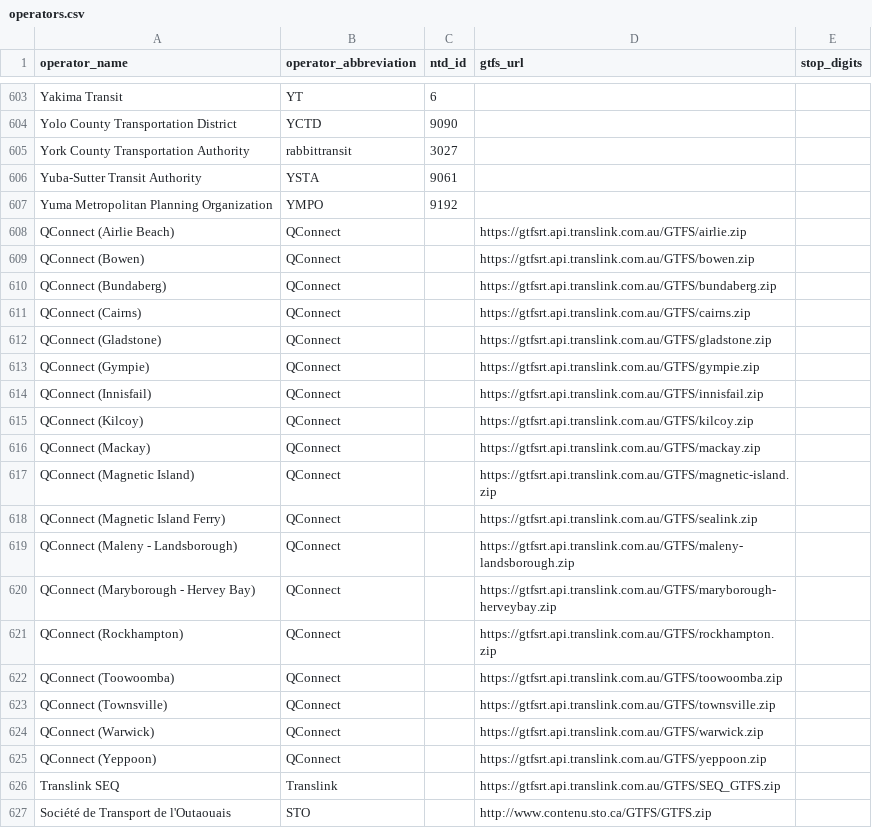
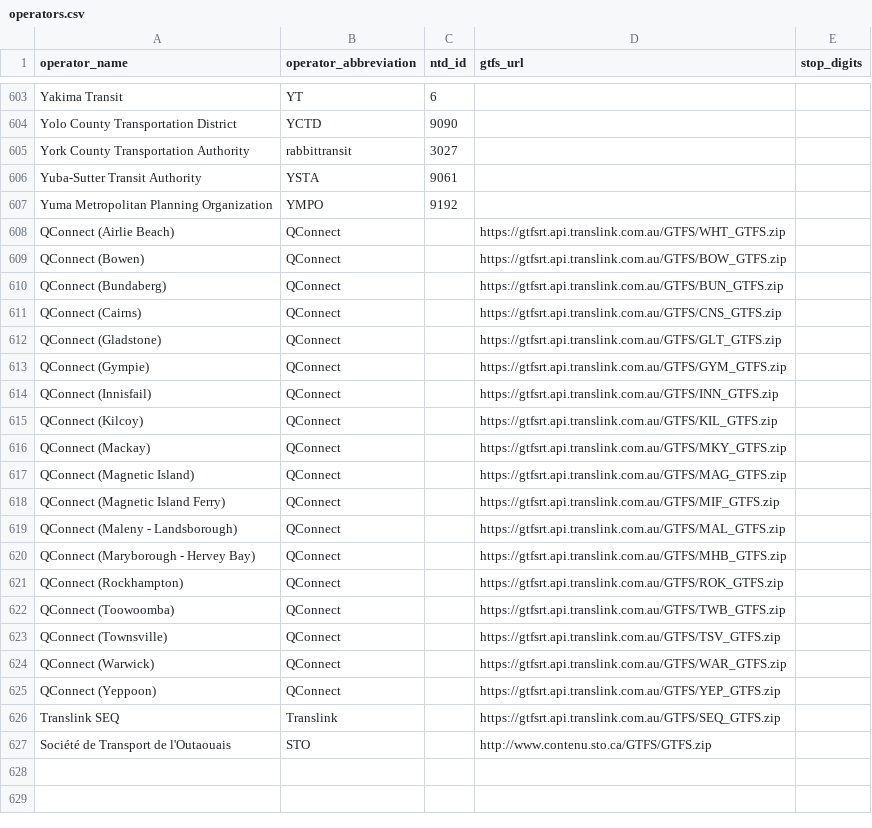
Before and after one commit to CUTR-at-USF/gtfs-osm-sync, a CSV file: GO_Sync/src/main/resources/operators.csv, drawn as a sheet; only a part is shown, gaps mark what is left out.

Commit message:
Update QConnect operators

```diff
--- a/GO_Sync/src/main/resources/operators.csv
+++ b/GO_Sync/src/main/resources/operators.csv
@@ -607,20 +607,20 @@ Yuba-Sutter Transit Authority ,YSTA,9061,,
 Yuma Metropolitan Planning Organization ,YMPO,9192,,
-QConnect (Airlie Beach),QConnect,,https://gtfsrt.api.translink.com.au/GTFS/airlie.zip,
-QConnect (Bowen),QConnect,,https://gtfsrt.api.translink.com.au/GTFS/bowen.zip,
-QConnect (Bundaberg),QConnect,,https://gtfsrt.api.translink.com.au/GTFS/bundaberg.zip,
-QConnect (Cairns),QConnect,,https://gtfsrt.api.translink.com.au/GTFS/cairns.zip,
-QConnect (Gladstone),QConnect,,https://gtfsrt.api.translink.com.au/GTFS/gladstone.zip,
-QConnect (Gympie),QConnect,,https://gtfsrt.api.translink.com.au/GTFS/gympie.zip,
-QConnect (Innisfail),QConnect,,https://gtfsrt.api.translink.com.au/GTFS/innisfail.zip,
-QConnect (Kilcoy),QConnect,,https://gtfsrt.api.translink.com.au/GTFS/kilcoy.zip,
-QConnect (Mackay),QConnect,,https://gtfsrt.api.translink.com.au/GTFS/mackay.zip,
-QConnect (Magnetic Island),QConnect,,https://gtfsrt.api.translink.com.au/GTFS/magnetic-island.zip,
-QConnect (Magnetic Island Ferry),QConnect,,https://gtfsrt.api.translink.com.au/GTFS/sealink.zip,
-QConnect (Maleny - Landsborough),QConnect,,https://gtfsrt.api.translink.com.au/GTFS/maleny-landsborough.zip,
-QConnect (Maryborough - Hervey Bay),QConnect,,https://gtfsrt.api.translink.com.au/GTFS/maryborough-herveybay.zip,
-QConnect (Rockhampton),QConnect,,https://gtfsrt.api.translink.com.au/GTFS/rockhampton.zip,
-QConnect (Toowoomba),QConnect,,https://gtfsrt.api.translink.com.au/GTFS/toowoomba.zip,
-QConnect (Townsville),QConnect,,https://gtfsrt.api.translink.com.au/GTFS/townsville.zip,
-QConnect (Warwick),QConnect,,https://gtfsrt.api.translink.com.au/GTFS/warwick.zip,
-QConnect (Yeppoon),QConnect,,https://gtfsrt.api.translink.com.au/GTFS/yeppoon.zip,
+"QConnect (Airlie Beach)",QConnect,,https://gtfsrt.api.translink.com.au/GTFS/WHT_GTFS.zip
+"QConnect (Bowen)",QConnect,,https://gtfsrt.api.translink.com.au/GTFS/BOW_GTFS.zip
+"QConnect (Bundaberg)",QConnect,,https://gtfsrt.api.translink.com.au/GTFS/BUN_GTFS.zip
+"QConnect (Cairns)",QConnect,,https://gtfsrt.api.translink.com.au/GTFS/CNS_GTFS.zip
+"QConnect (Gladstone)",QConnect,,https://gtfsrt.api.translink.com.au/GTFS/GLT_GTFS.zip
+"QConnect (Gympie)",QConnect,,https://gtfsrt.api.translink.com.au/GTFS/GYM_GTFS.zip
+"QConnect (Innisfail)",QConnect,,https://gtfsrt.api.translink.com.au/GTFS/INN_GTFS.zip
+"QConnect (Kilcoy)",QConnect,,https://gtfsrt.api.translink.com.au/GTFS/KIL_GTFS.zip
+"QConnect (Mackay)",QConnect,,https://gtfsrt.api.translink.com.au/GTFS/MKY_GTFS.zip
+"QConnect (Magnetic Island)",QConnect,,https://gtfsrt.api.translink.com.au/GTFS/MAG_GTFS.zip
+"QConnect (Magnetic Island Ferry)",QConnect,,https://gtfsrt.api.translink.com.au/GTFS/MIF_GTFS.zip
+"QConnect (Maleny - Landsborough)",QConnect,,https://gtfsrt.api.translink.com.au/GTFS/MAL_GTFS.zip
+"QConnect (Maryborough - Hervey Bay)",QConnect,,https://gtfsrt.api.translink.com.au/GTFS/MHB_GTFS.zip
+"QConnect (Rockhampton)",QConnect,,https://gtfsrt.api.translink.com.au/GTFS/ROK_GTFS.zip
+"QConnect (Toowoomba)",QConnect,,https://gtfsrt.api.translink.com.au/GTFS/TWB_GTFS.zip
+"QConnect (Townsville)",QConnect,,https://gtfsrt.api.translink.com.au/GTFS/TSV_GTFS.zip
+"QConnect (Warwick)",QConnect,,https://gtfsrt.api.translink.com.au/GTFS/WAR_GTFS.zip
+"QConnect (Yeppoon)",QConnect,,https://gtfsrt.api.translink.com.au/GTFS/YEP_GTFS.zip
 Translink SEQ,Translink,,https://gtfsrt.api.translink.com.au/GTFS/SEQ_GTFS.zip,
```
